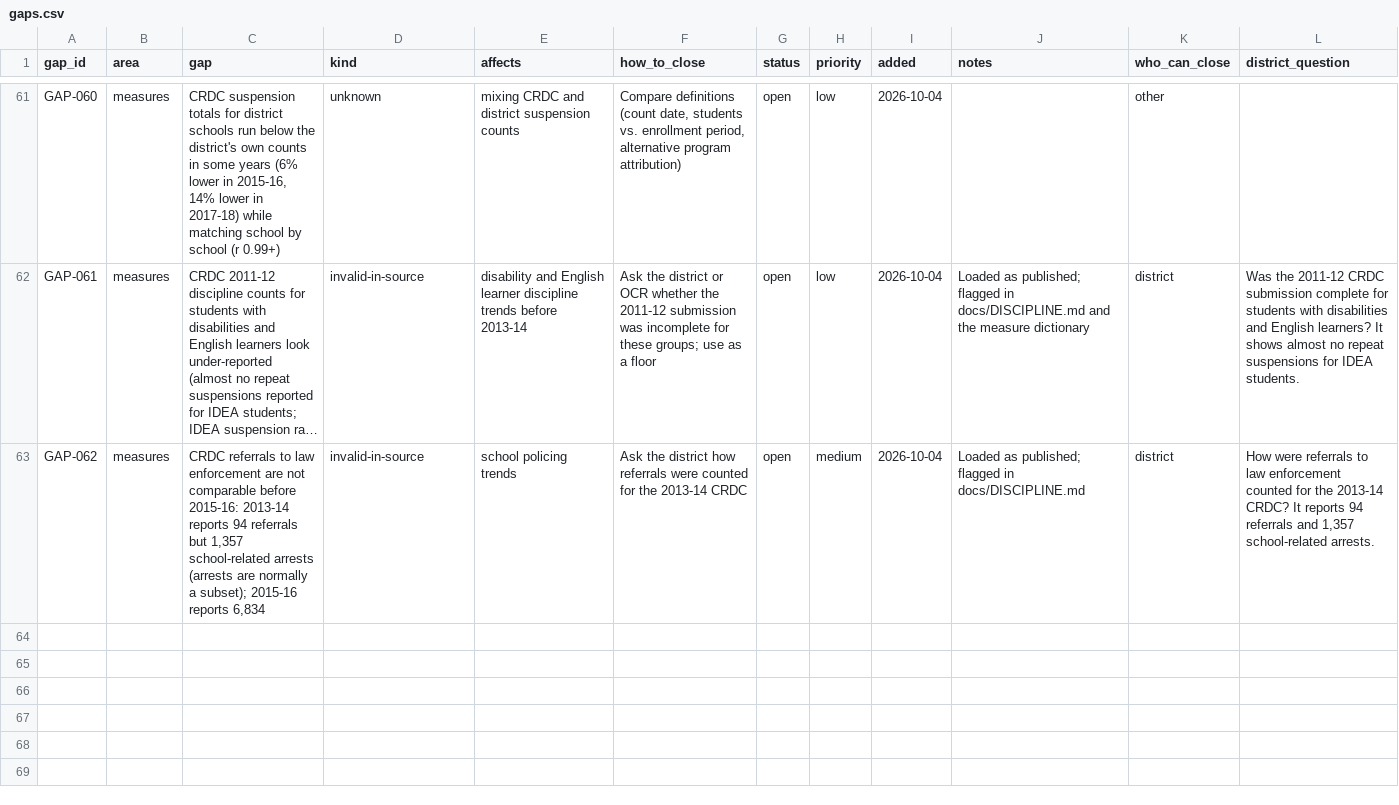
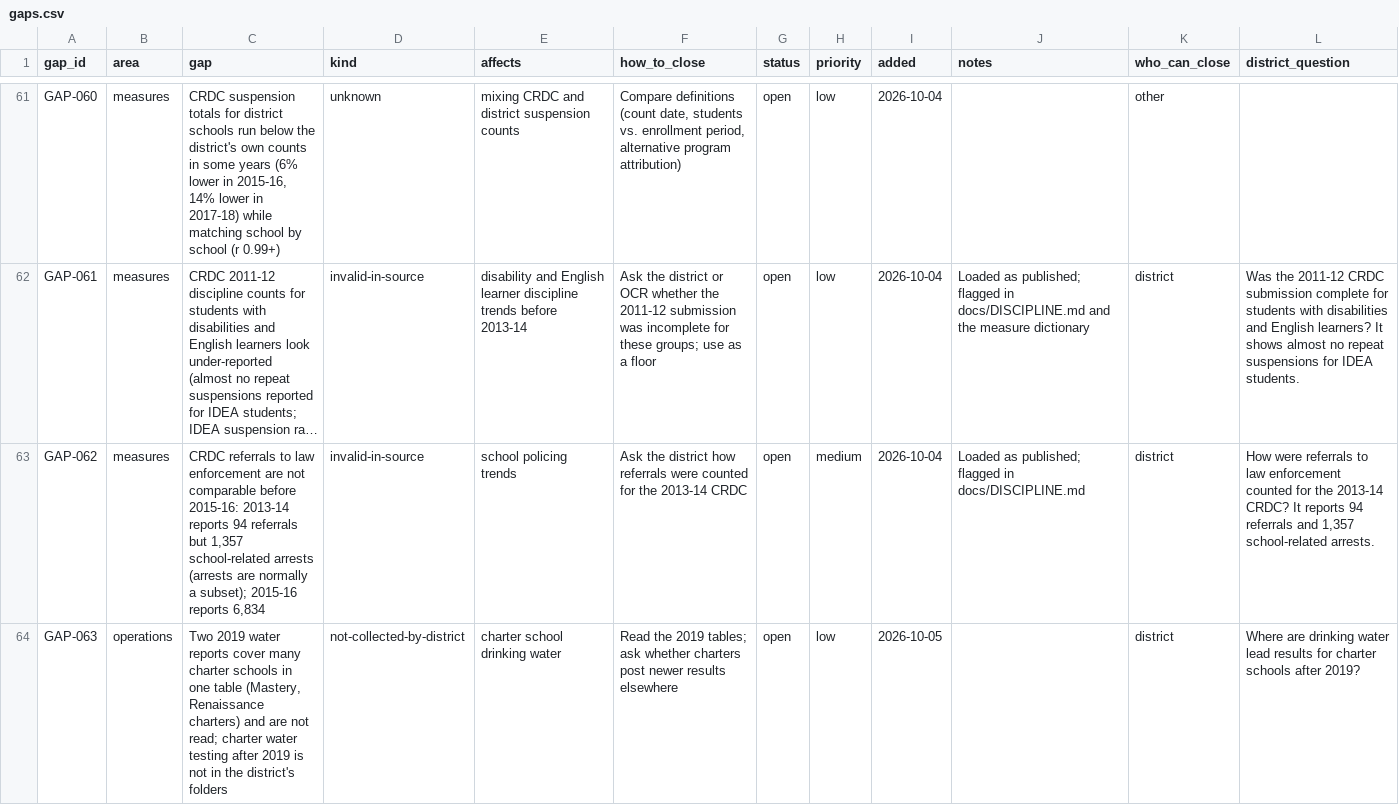
Before and after one commit to jongeeting/philly-school-data-explorer, a CSV file: sources/gaps.csv, drawn as a sheet; only a part is shown, gaps mark what is left out; long unchanged cells end in …; the diff covers the shown part only; the diff names each change by its address in the sheet, - before the commit and + after, or states it on an @@ line.

```diff
--- a/sources/gaps.csv
+++ b/sources/gaps.csv
+row 64: GAP-063 | operations | Two 2019 water reports cover many charter schools in one table (Mastery, Renaissance charters) and are not read; charter water testing after 2019 is not in the district's folders | not-collected-by-district | charter school drinking water | Read the 2019 tables; ask whether charters post newer results elsewhere | open | low | 2026-10-05 |  | district | Where are drinking water lead results for charter schools after 2019?
```
Also changed, not shown: 1 added row and 1 edited cell elsewhere in this file, registry/measures.csv, 9 other files.
